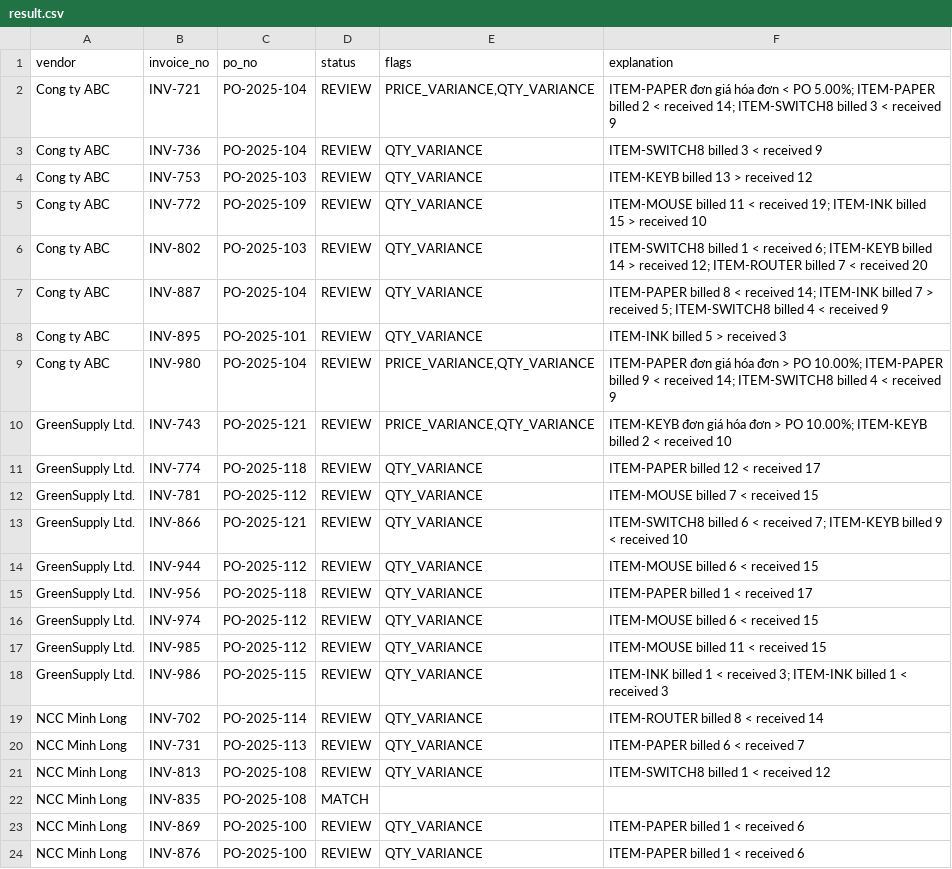
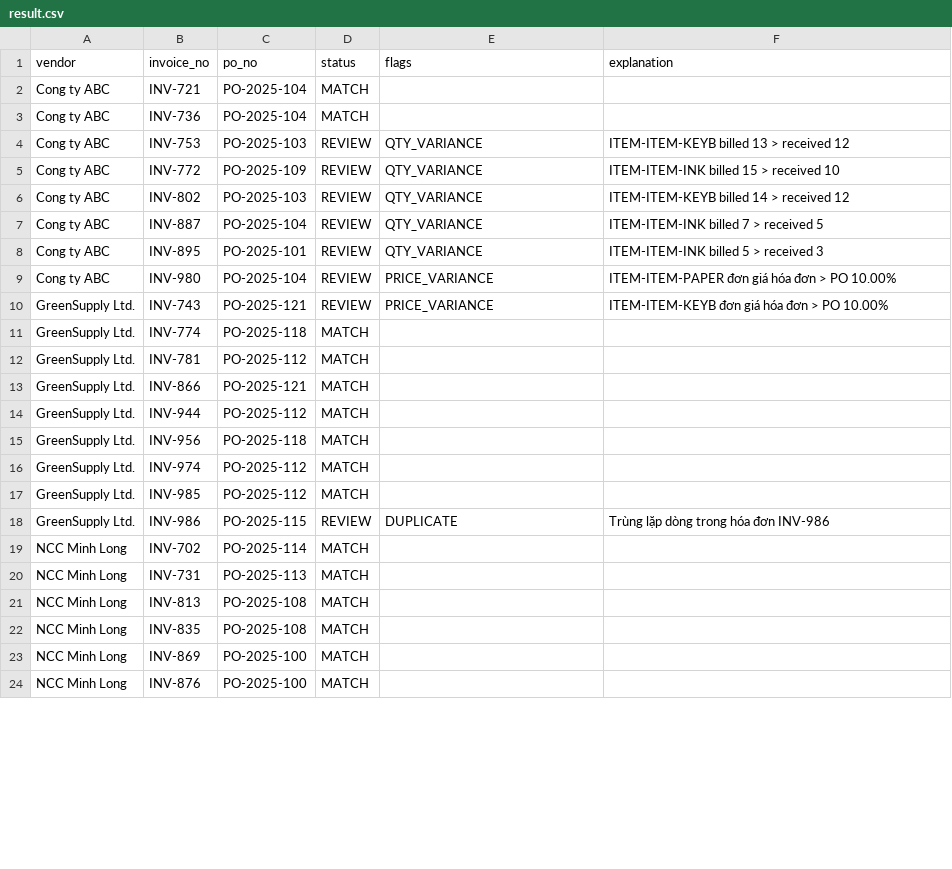
Before and after one commit to hnahk05/DataFES, a CSV file: result.csv, drawn as a sheet; only a part is shown; the diff covers the shown part only.

```diff
--- a/result.csv
+++ b/result.csv
@@ -1,24 +1,24 @@
 vendor,invoice_no,po_no,status,flags,explanation
-Cong ty ABC,INV-721,PO-2025-104,REVIEW,"PRICE_VARIANCE,QTY_VARIANCE",ITEM-PAPER đơn giá hóa đơn < PO 5.00%; ITEM-PAPER billed 2 < received 14; ITEM-SWITCH8 billed 3 < received 9
-Cong ty ABC,INV-736,PO-2025-104,REVIEW,QTY_VARIANCE,ITEM-SWITCH8 billed 3 < received 9
-Cong ty ABC,INV-753,PO-2025-103,REVIEW,QTY_VARIANCE,ITEM-KEYB billed 13 > received 12
-Cong ty ABC,INV-772,PO-2025-109,REVIEW,QTY_VARIANCE,ITEM-MOUSE billed 11 < received 19; ITEM-INK billed 15 > received 10
-Cong ty ABC,INV-802,PO-2025-103,REVIEW,QTY_VARIANCE,ITEM-SWITCH8 billed 1 < received 6; ITEM-KEYB billed 14 > received 12; ITEM-ROUTER billed 7 < received 20
-Cong ty ABC,INV-887,PO-2025-104,REVIEW,QTY_VARIANCE,ITEM-PAPER billed 8 < received 14; ITEM-INK billed 7 > received 5; ITEM-SWITCH8 billed 4 < received 9
-Cong ty ABC,INV-895,PO-2025-101,REVIEW,QTY_VARIANCE,ITEM-INK billed 5 > received 3
-Cong ty ABC,INV-980,PO-2025-104,REVIEW,"PRICE_VARIANCE,QTY_VARIANCE",ITEM-PAPER đơn giá hóa đơn > PO 10.00%; ITEM-PAPER billed 9 < received 14; ITEM-SWITCH8 billed 4 < received 9
-GreenSupply Ltd.,INV-743,PO-2025-121,REVIEW,"PRICE_VARIANCE,QTY_VARIANCE",ITEM-KEYB đơn giá hóa đơn > PO 10.00%; ITEM-KEYB billed 2 < received 10
-GreenSupply Ltd.,INV-774,PO-2025-118,REVIEW,QTY_VARIANCE,ITEM-PAPER billed 12 < received 17
-GreenSupply Ltd.,INV-781,PO-2025-112,REVIEW,QTY_VARIANCE,ITEM-MOUSE billed 7 < received 15
-GreenSupply Ltd.,INV-866,PO-2025-121,REVIEW,QTY_VARIANCE,ITEM-SWITCH8 billed 6 < received 7; ITEM-KEYB billed 9 < received 10
-GreenSupply Ltd.,INV-944,PO-2025-112,REVIEW,QTY_VARIANCE,ITEM-MOUSE billed 6 < received 15
-GreenSupply Ltd.,INV-956,PO-2025-118,REVIEW,QTY_VARIANCE,ITEM-PAPER billed 1 < received 17
-GreenSupply Ltd.,INV-974,PO-2025-112,REVIEW,QTY_VARIANCE,ITEM-MOUSE billed 6 < received 15
-GreenSupply Ltd.,INV-985,PO-2025-112,REVIEW,QTY_VARIANCE,ITEM-MOUSE billed 11 < received 15
-GreenSupply Ltd.,INV-986,PO-2025-115,REVIEW,QTY_VARIANCE,ITEM-INK billed 1 < received 3; ITEM-INK billed 1 < received 3
-NCC Minh Long,INV-702,PO-2025-114,REVIEW,QTY_VARIANCE,ITEM-ROUTER billed 8 < received 14
-NCC Minh Long,INV-731,PO-2025-113,REVIEW,QTY_VARIANCE,ITEM-PAPER billed 6 < received 7
-NCC Minh Long,INV-813,PO-2025-108,REVIEW,QTY_VARIANCE,ITEM-SWITCH8 billed 1 < received 12
+Cong ty ABC,INV-721,PO-2025-104,MATCH,,
+Cong ty ABC,INV-736,PO-2025-104,MATCH,,
+Cong ty ABC,INV-753,PO-2025-103,REVIEW,QTY_VARIANCE,ITEM-ITEM-KEYB billed 13 > received 12
+Cong ty ABC,INV-772,PO-2025-109,REVIEW,QTY_VARIANCE,ITEM-ITEM-INK billed 15 > received 10
+Cong ty ABC,INV-802,PO-2025-103,REVIEW,QTY_VARIANCE,ITEM-ITEM-KEYB billed 14 > received 12
+Cong ty ABC,INV-887,PO-2025-104,REVIEW,QTY_VARIANCE,ITEM-ITEM-INK billed 7 > received 5
+Cong ty ABC,INV-895,PO-2025-101,REVIEW,QTY_VARIANCE,ITEM-ITEM-INK billed 5 > received 3
+Cong ty ABC,INV-980,PO-2025-104,REVIEW,PRICE_VARIANCE,ITEM-ITEM-PAPER đơn giá hóa đơn > PO 10.00%
+GreenSupply Ltd.,INV-743,PO-2025-121,REVIEW,PRICE_VARIANCE,ITEM-ITEM-KEYB đơn giá hóa đơn > PO 10.00%
+GreenSupply Ltd.,INV-774,PO-2025-118,MATCH,,
+GreenSupply Ltd.,INV-781,PO-2025-112,MATCH,,
+GreenSupply Ltd.,INV-866,PO-2025-121,MATCH,,
+GreenSupply Ltd.,INV-944,PO-2025-112,MATCH,,
+GreenSupply Ltd.,INV-956,PO-2025-118,MATCH,,
+GreenSupply Ltd.,INV-974,PO-2025-112,MATCH,,
+GreenSupply Ltd.,INV-985,PO-2025-112,MATCH,,
+GreenSupply Ltd.,INV-986,PO-2025-115,REVIEW,DUPLICATE,Trùng lặp dòng trong hóa đơn INV-986
+NCC Minh Long,INV-702,PO-2025-114,MATCH,,
+NCC Minh Long,INV-731,PO-2025-113,MATCH,,
+NCC Minh Long,INV-813,PO-2025-108,MATCH,,
 NCC Minh Long,INV-835,PO-2025-108,MATCH,,
-NCC Minh Long,INV-869,PO-2025-100,REVIEW,QTY_VARIANCE,ITEM-PAPER billed 1 < received 6
-NCC Minh Long,INV-876,PO-2025-100,REVIEW,QTY_VARIANCE,ITEM-PAPER billed 1 < received 6
+NCC Minh Long,INV-869,PO-2025-100,MATCH,,
+NCC Minh Long,INV-876,PO-2025-100,MATCH,,
```
Also changed, not shown: 70 edited cells elsewhere in this file, lines_check.csv, 1 other file.
